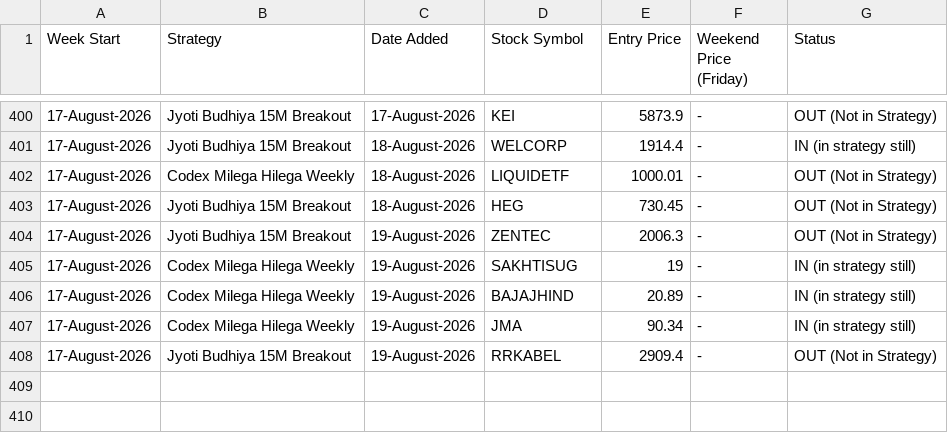
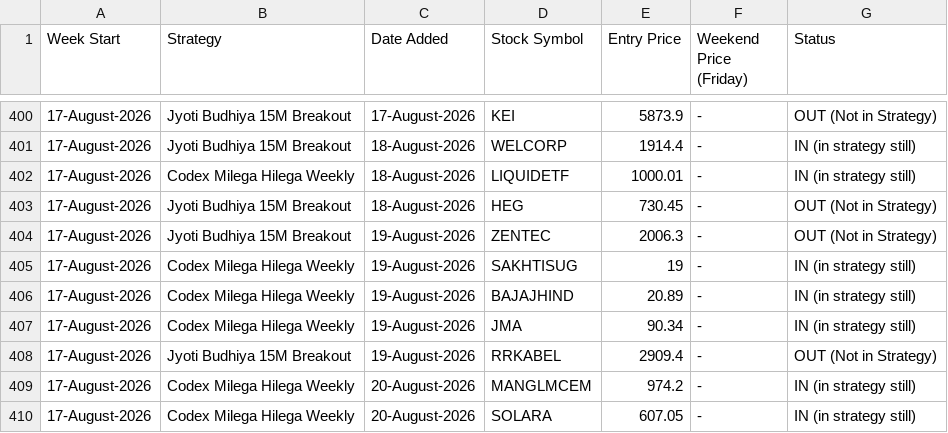
Before and after one commit to anjaninikunj/Stock-tracker-app, a CSV file: strategy_performance.csv, drawn as a sheet; only a part is shown, gaps mark what is left out.

```diff
--- a/strategy_performance.csv
+++ b/strategy_performance.csv
@@ -401,3 +401,3 @@ Week Start,Strategy,Date Added,Stock Symbol,Entry Price,Weekend Price (Friday),S
 17-August-2026,Jyoti Budhiya 15M Breakout,18-August-2026,WELCORP,1914.4,-,IN (in strategy still)
-17-August-2026,Codex Milega Hilega Weekly,18-August-2026,LIQUIDETF,1000.01,-,OUT (Not in Strategy)
+17-August-2026,Codex Milega Hilega Weekly,18-August-2026,LIQUIDETF,1000.01,-,IN (in strategy still)
 17-August-2026,Jyoti Budhiya 15M Breakout,18-August-2026,HEG,730.45,-,OUT (Not in Strategy)
@@ -408 +408,3 @@ Week Start,Strategy,Date Added,Stock Symbol,Entry Price,Weekend Price (Friday),S
 17-August-2026,Jyoti Budhiya 15M Breakout,19-August-2026,RRKABEL,2909.4,-,OUT (Not in Strategy)
+17-August-2026,Codex Milega Hilega Weekly,20-August-2026,MANGLMCEM,974.2,-,IN (in strategy still)
+17-August-2026,Codex Milega Hilega Weekly,20-August-2026,SOLARA,607.05,-,IN (in strategy still)
```
